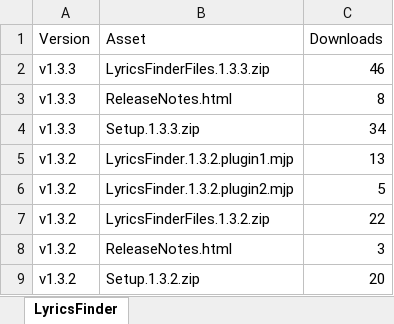
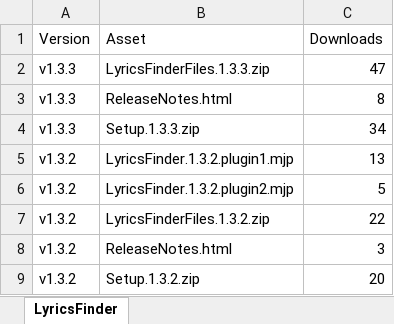
Before and after one commit to hardolf/JRiver.MediaCenter, an Excel workbook: LyricsFinder/Documentation/GitHubDownloads.xlsm, sheet LyricsFinder, drawn as a sheet; only a part is shown; values as stored, in another font and other column widths than the file's, no borders; charts and pictures and conditional formats and table styles not drawn; the diff names each change by its address in the sheet, - before the commit and + after, or states it on an @@ line.

```diff
--- a/LyricsFinder/Documentation/GitHubDownloads.xlsm (sheet LyricsFinder)
+++ b/LyricsFinder/Documentation/GitHubDownloads.xlsm (sheet LyricsFinder)
-C2 (Downloads): 46
+C2 (Downloads): 47
```
Also changed, not shown: charts or pictures, 53 other files.
